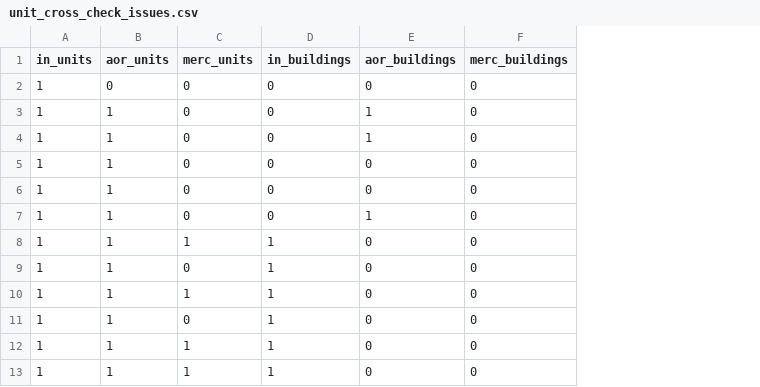
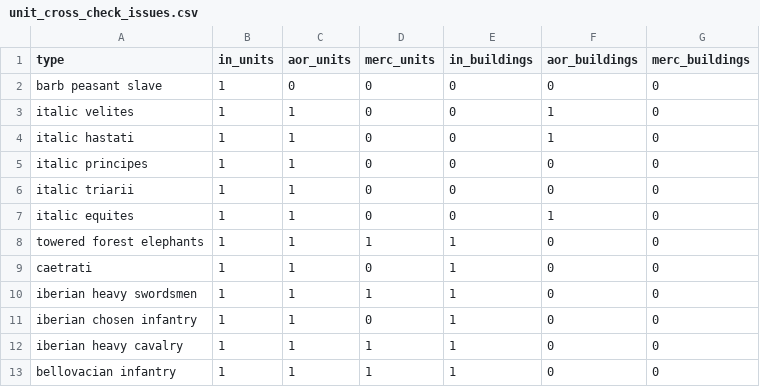
Before and after one commit to samgulf/RIS_units, a CSV file: output/unit_cross_check_issues.csv, drawn as a sheet; only a part is shown; the diff names each change by its address in the sheet, - before the commit and + after, or states it on an @@ line.

Commit message:
(file): Add aor italic principes to building file

```diff
--- a/output/unit_cross_check_issues.csv
+++ b/output/unit_cross_check_issues.csv
+column A (type), rows 2-13: barb peasant slave | italic velites | italic hastati | italic principes | italic triarii | italic equites | towered forest elephants | caetrati | iberian heavy swordsmen | iberian chosen infantry | iberian heavy cavalry | bellovacian infantry
```
Also changed, not shown: 2 other files.
